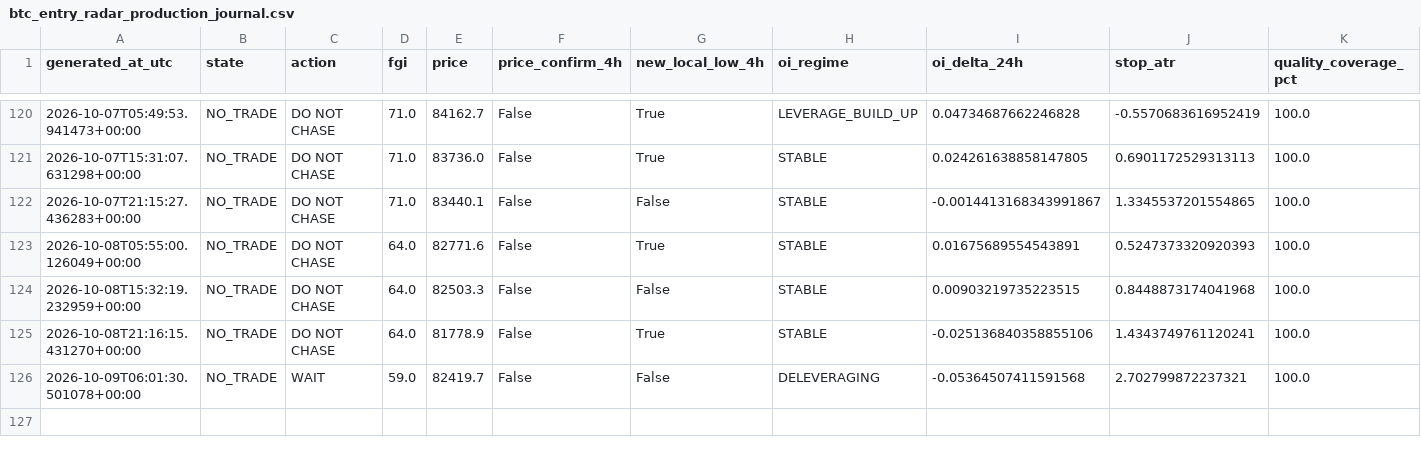
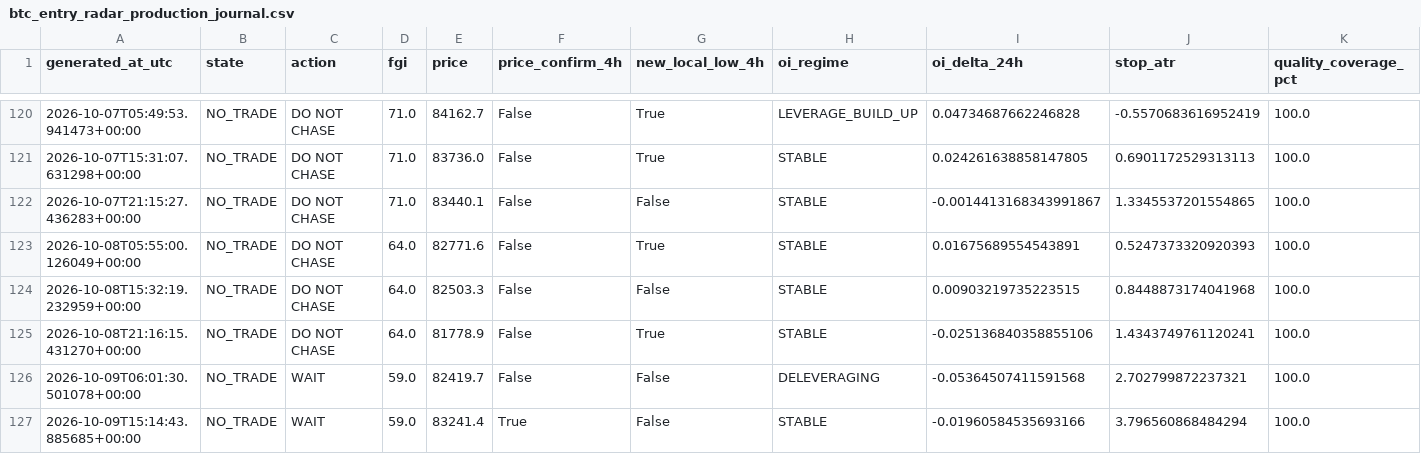
Before and after one commit to YaDragon44/moex-crash-radar, a CSV file: evidence/btc_entry_radar_production_journal.csv, drawn as a sheet; only a part is shown, gaps mark what is left out; rows hold the shown columns only; the diff names each change by its address in the sheet, - before the commit and + after, or states it on an @@ line.

```diff
--- a/evidence/btc_entry_radar_production_journal.csv
+++ b/evidence/btc_entry_radar_production_journal.csv
+row 127: 2026-10-09T15:14:43.885685+00:00 | NO_TRADE | WAIT | 59.0 | 83241.4 | True | False | STABLE | -0.01960584535693166 | 3.796560868484294 | 100.0
```
Also changed, not shown: 3 other files.
